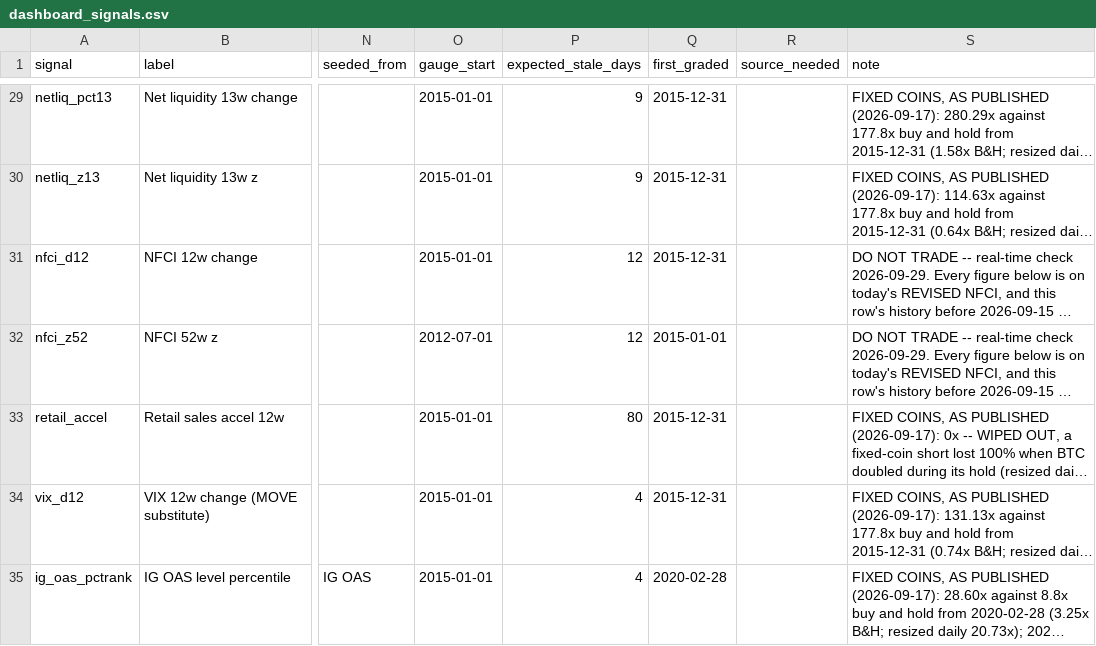
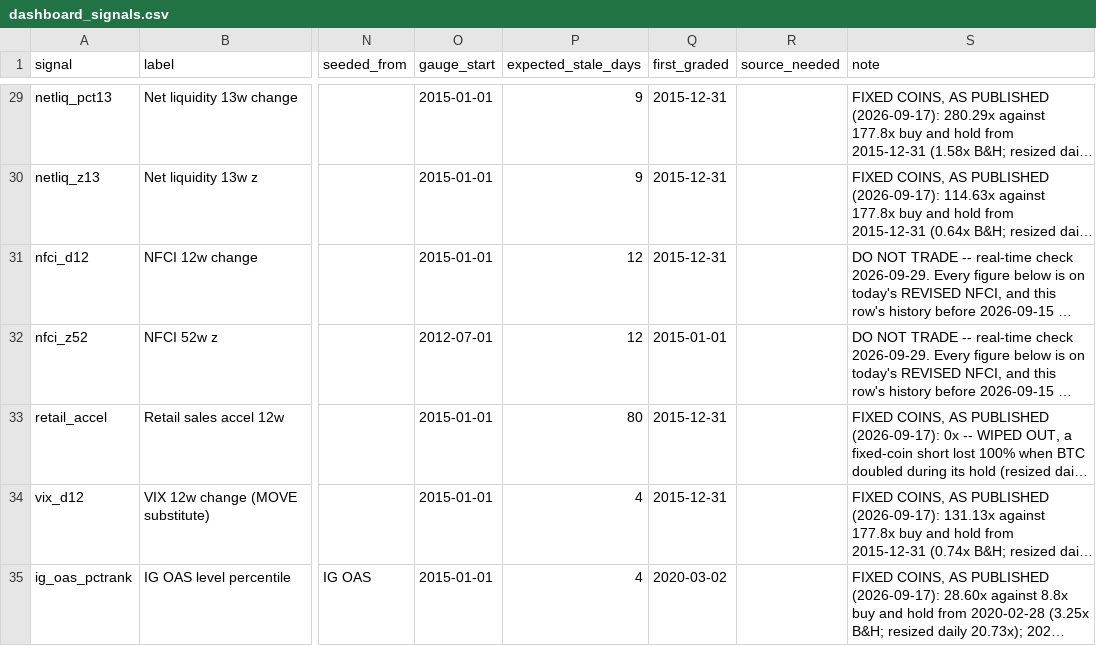
Before and after one commit to 3Jack1/btc-credit-dashboard, a CSV file: dashboard_signals.csv, drawn as a sheet; only a part is shown, gaps mark what is left out; long unchanged cells end in …; the diff covers the shown part only; the diff names each change by its address in the sheet, - before the commit and + after, or states it on an @@ line.

```diff
--- a/dashboard_signals.csv
+++ b/dashboard_signals.csv
-Q35 (first_graded): 2020-02-28
+Q35 (first_graded): 2020-03-02
```
Also changed, not shown: 4 edited cells elsewhere in this file, dashboard_state.csv, options_daily.csv, 2 other files.
